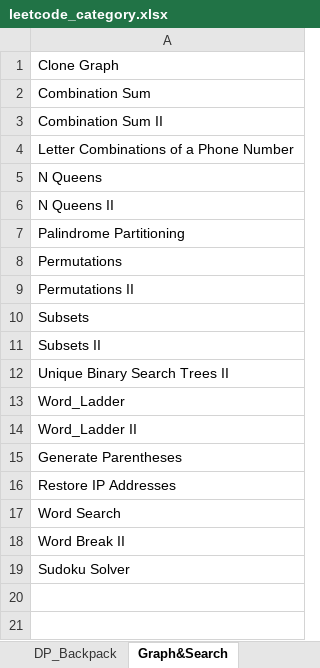
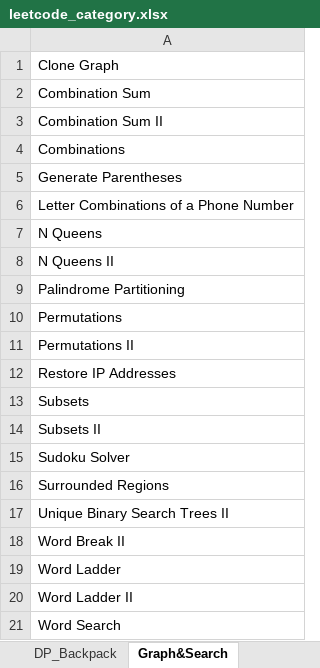
Before and after one commit to lixiangcliff/leetcode, an Excel workbook: lc/resource/leetcode_category.xlsx, sheet Graph&Search, drawn as a sheet; values as stored, in another font and other column widths than the file's, no borders; removed rows and columns are numbered as before the commit, all else as after; the diff names each change by its address in the sheet, - before the commit and + after, or states it on an @@ line.

```diff
--- a/lc/resource/leetcode_category.xlsx (sheet Graph&Search)
+++ b/lc/resource/leetcode_category.xlsx (sheet Graph&Search)
+row 4: Combinations
+row 5: Generate Parentheses
-row 16: Restore IP Addresses
+row 12: Restore IP Addresses
-row 19: Sudoku Solver
+row 15: Sudoku Solver
+row 16: Surrounded Regions
-A18: Word_Ladder
+A18: Word Break II
-A19: Word_Ladder II
+A19: Word Ladder
-A20: Generate Parentheses
+A20: Word Ladder II
-row 18: Word Break II
```
Also changed, not shown: sheet HashMap, sheet Math, sheet High_Frequency, sheet DP_1_Sequence, sheet Stack&Queue, sheet Array, 7 more sheets, other sheet tabs.
